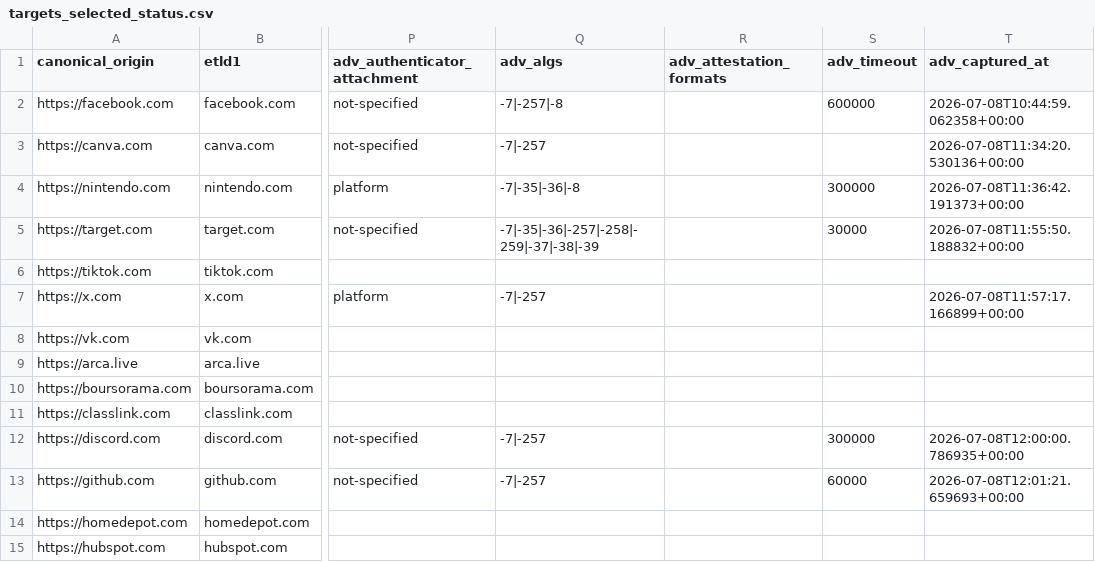
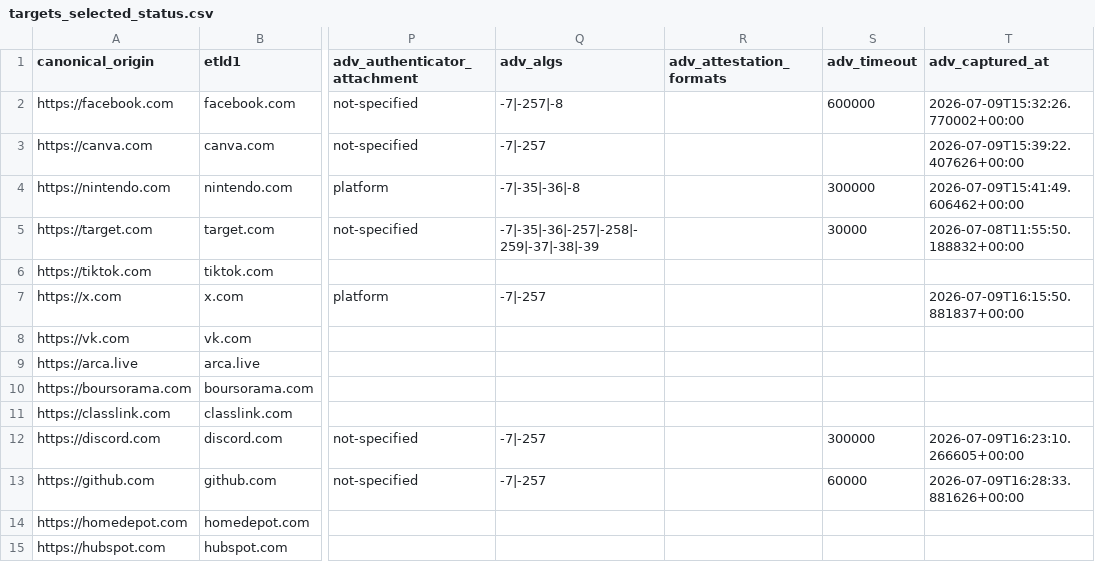
Before and after one commit to EfiSiapiti/rp-audit, a CSV file: data/targets_selected_status.csv, drawn as a sheet; only a part is shown, gaps mark what is left out; the diff covers the shown part only; the diff names each change by its address in the sheet, - before the commit and + after, or states it on an @@ line.

```diff
--- a/data/targets_selected_status.csv
+++ b/data/targets_selected_status.csv
-T2 (adv_captured_at): 2026-07-08T10:44:59.062358+00:00
+T2 (adv_captured_at): 2026-07-09T15:32:26.770002+00:00
-T3 (adv_captured_at): 2026-07-08T11:34:20.530136+00:00
+T3 (adv_captured_at): 2026-07-09T15:39:22.407626+00:00
-T4 (adv_captured_at): 2026-07-08T11:36:42.191373+00:00
+T4 (adv_captured_at): 2026-07-09T15:41:49.606462+00:00
-T7 (adv_captured_at): 2026-07-08T11:57:17.166899+00:00
+T7 (adv_captured_at): 2026-07-09T16:15:50.881837+00:00
-T12 (adv_captured_at): 2026-07-08T12:00:00.786935+00:00
+T12 (adv_captured_at): 2026-07-09T16:23:10.266605+00:00
-T13 (adv_captured_at): 2026-07-08T12:01:21.659693+00:00
+T13 (adv_captured_at): 2026-07-09T16:28:33.881626+00:00
```
Also changed, not shown: 32 edited cells elsewhere in this file, 4 other files.
